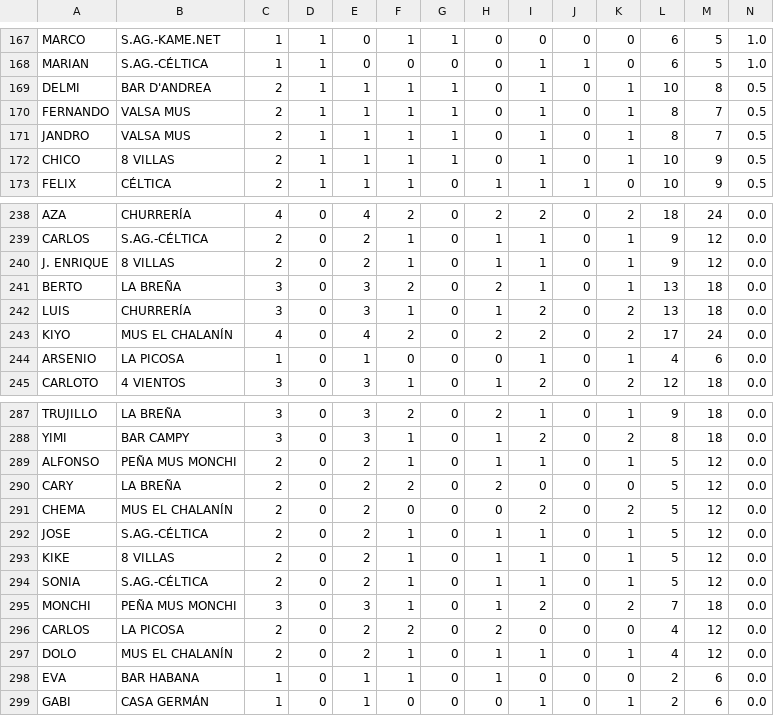
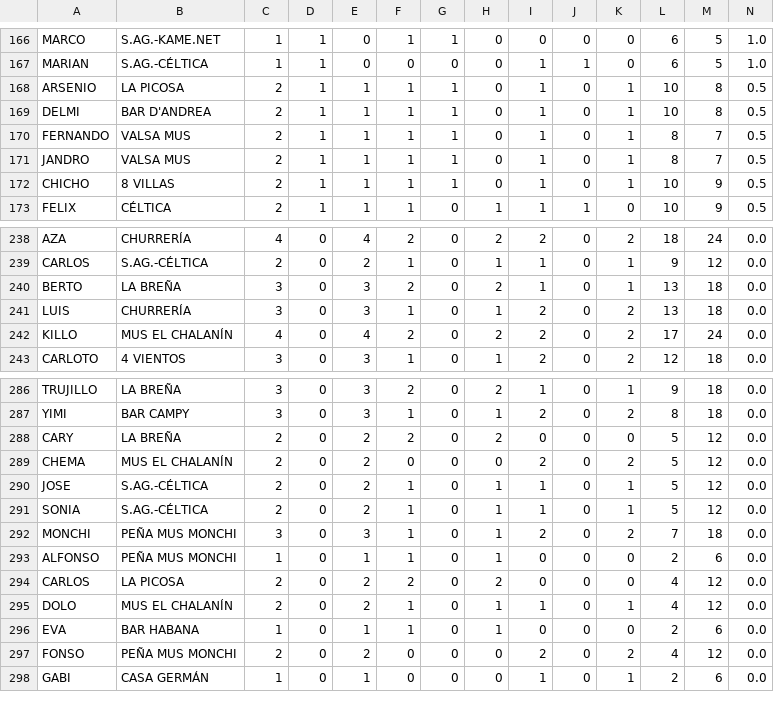
Before and after one commit to vetuster/cocam, a CSV file: cocam/resources/Avilesino_55-PlayerRanking-D04.csv, drawn as a sheet; only a part is shown, gaps mark what is left out; removed rows and columns are numbered as before the commit, all else as after; rows hold the shown columns only; the diff covers the shown part only; the diff names each change by its address in the sheet, - before the commit and + after, or states it on an @@ line.

```diff
--- a/cocam/resources/Avilesino_55-PlayerRanking-D04.csv
+++ b/cocam/resources/Avilesino_55-PlayerRanking-D04.csv
+row 168: ARSENIO | LA PICOSA | 2 | 1 | 1 | 1 | 1 | 0 | 1 | 0 | 1 | 10 | 8 | 0.5
-A172: CHICO
+A172: CHICHO
-row 240: J. ENRIQUE | 8 VILLAS | 2 | 0 | 2 | 1 | 0 | 1 | 1 | 0 | 1 | 9 | 12 | 0.0
-A242: KIYO
+A242: KILLO
-row 244: ARSENIO | LA PICOSA | 1 | 0 | 1 | 0 | 0 | 0 | 1 | 0 | 1 | 4 | 6 | 0.0
-row 289: ALFONSO | PEÑA MUS MONCHI | 2 | 0 | 2 | 1 | 0 | 1 | 1 | 0 | 1 | 5 | 12 | 0.0
-row 293: KIKE | 8 VILLAS | 2 | 0 | 2 | 1 | 0 | 1 | 1 | 0 | 1 | 5 | 12 | 0.0
+row 293: ALFONSO | PEÑA MUS MONCHI | 1 | 0 | 1 | 1 | 0 | 1 | 0 | 0 | 0 | 2 | 6 | 0.0
+row 297: FONSO | PEÑA MUS MONCHI | 2 | 0 | 2 | 0 | 0 | 0 | 2 | 0 | 2 | 4 | 12 | 0.0
```
Also changed, not shown: 1 added row, 2 removed rows and 1 edited cell elsewhere in this file, cocam/resources/Avilesino_55-PlayerRanking-D01.csv, cocam/resources/Avilesino_55-PlayerRanking-D02.csv, 25 other files.
